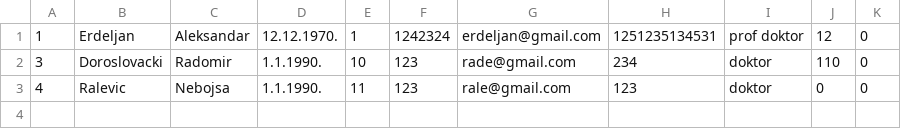
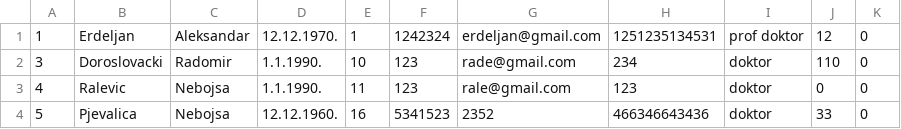
Before and after one commit to bgdj11/OISISI-project, a CSV file: CLI/Data/profesori.csv, drawn as a sheet.

```diff
--- a/CLI/Data/profesori.csv
+++ b/CLI/Data/profesori.csv
@@ -3 +3,2 @@
 4,Ralevic,Nebojsa,1.1.1990.,11,123,rale@gmail.com,123,doktor,0,0
+5,Pjevalica,Nebojsa,12.12.1960.,16,5341523,2352,466346643436,doktor,33,0
```
Also changed, not shown: CLI/Data/adrese.csv, 7 other files.
